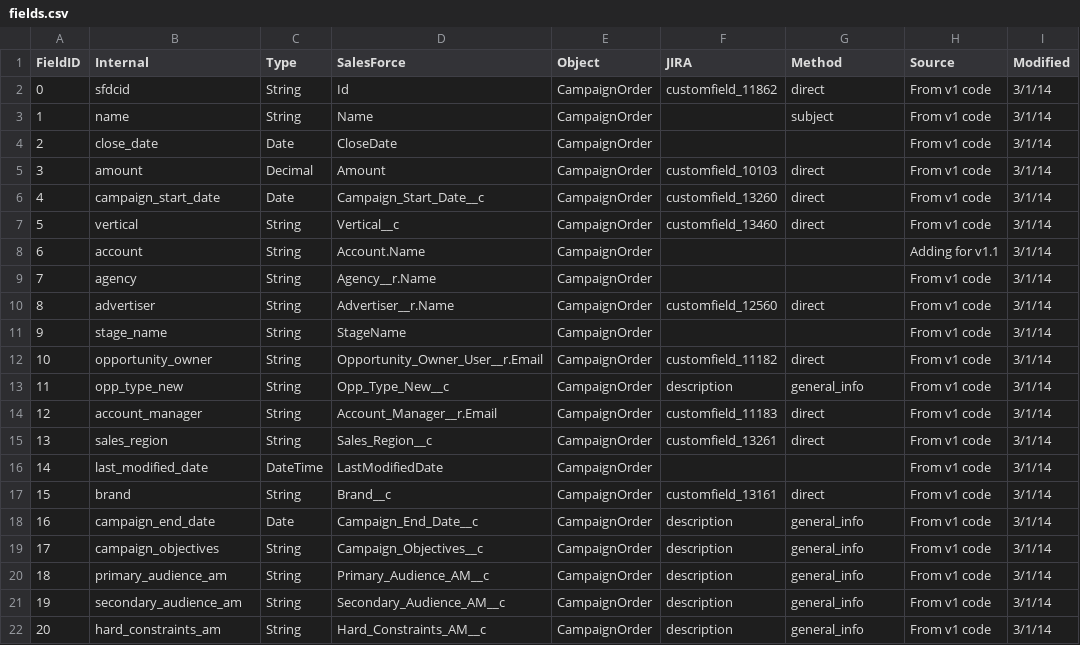
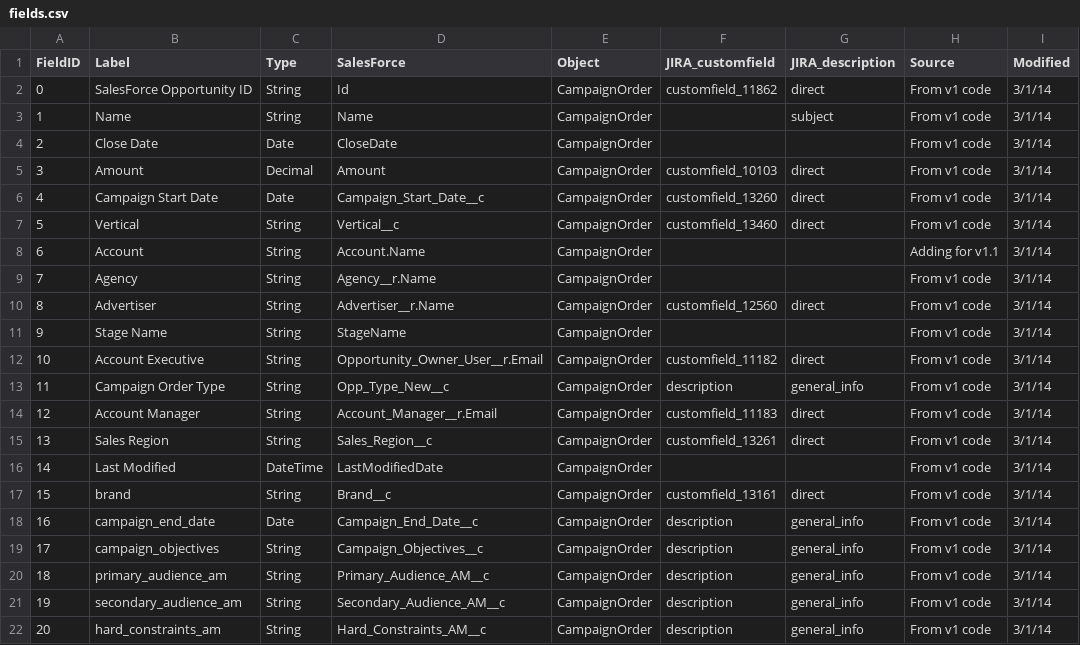
Before and after one commit to posthum4/icf-on-rails, a CSV file: db/fields.csv, drawn as a sheet; only a part is shown; the diff names each change by its address in the sheet, - before the commit and + after, or states it on an @@ line.

Commit message:
Yay description is working!

```diff
--- a/db/fields.csv
+++ b/db/fields.csv
-B1: Internal
+B1: Label
-F1: JIRA
+F1: JIRA_customfield
-G1: Method
+G1: JIRA_description
-B2 (Label): sfdcid
+B2 (Label): SalesForce Opportunity ID
-B3 (Label): name
+B3 (Label): Name
-B4 (Label): close_date
+B4 (Label): Close Date
-B5 (Label): amount
+B5 (Label): Amount
-B6 (Label): campaign_start_date
+B6 (Label): Campaign Start Date
-B7 (Label): vertical
+B7 (Label): Vertical
-B8 (Label): account
+B8 (Label): Account
-B9 (Label): agency
+B9 (Label): Agency
-B10 (Label): advertiser
+B10 (Label): Advertiser
-B11 (Label): stage_name
+B11 (Label): Stage Name
-B12 (Label): opportunity_owner
+B12 (Label): Account Executive
-B13 (Label): opp_type_new
+B13 (Label): Campaign Order Type
-B14 (Label): account_manager
+B14 (Label): Account Manager
-B15 (Label): sales_region
+B15 (Label): Sales Region
-B16 (Label): last_modified_date
+B16 (Label): Last Modified
```
Also changed, not shown: 4 other files.
